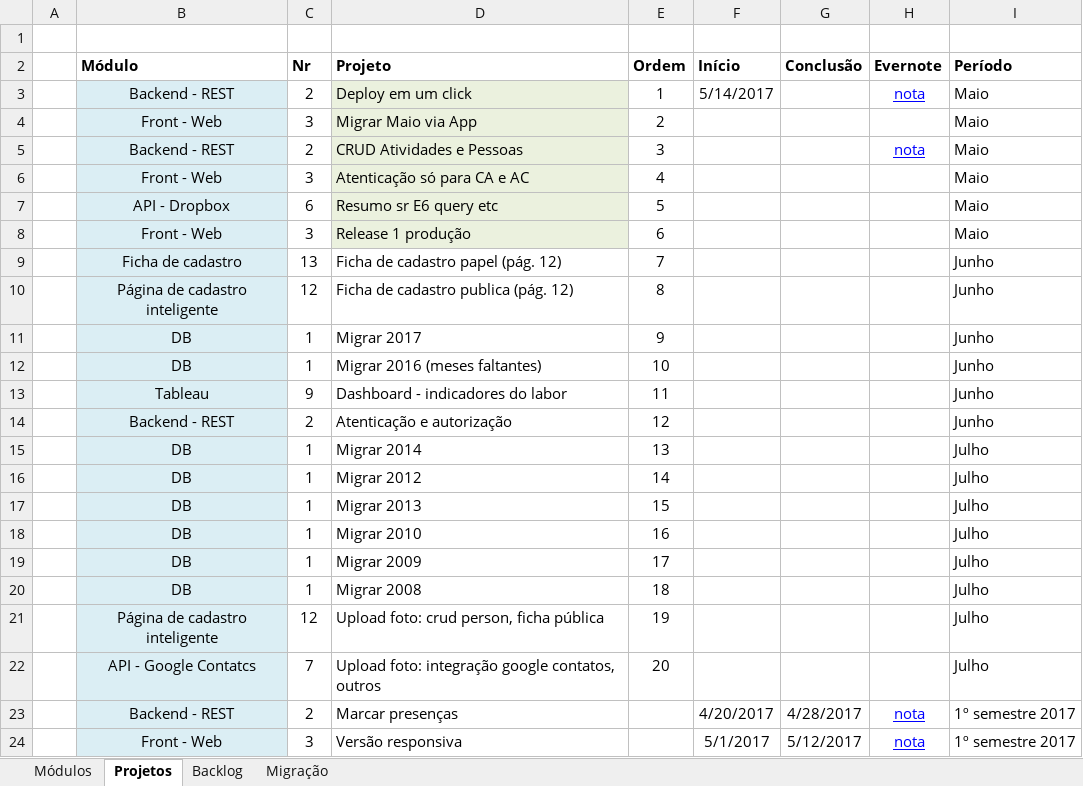
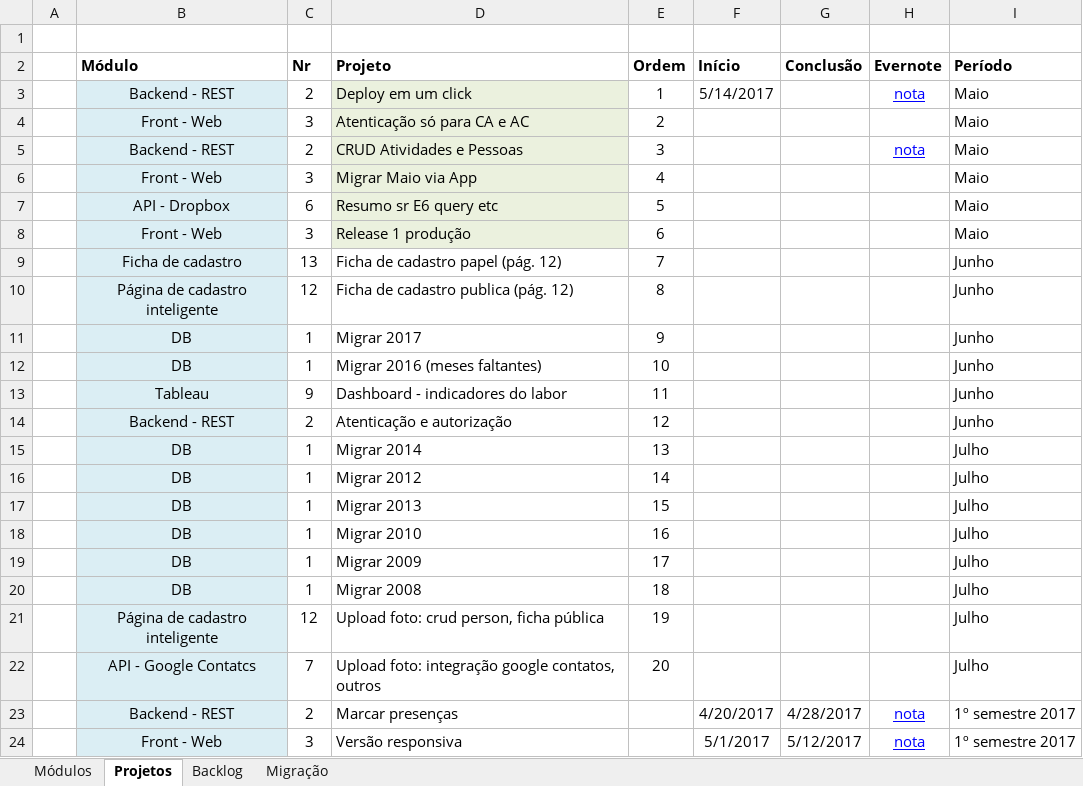
Before and after one commit to adrianocarv/attendance, an Excel workbook: docs/attendance.xlsx, sheet Projetos, drawn as a sheet; values as stored, in another font and other column widths than the file's, no borders; conditional formats not drawn; the diff names each change by its address in the sheet, - before the commit and + after, or states it on an @@ line.

```diff
--- a/docs/attendance.xlsx (sheet Projetos)
+++ b/docs/attendance.xlsx (sheet Projetos)
-D4 (Projeto): Migrar Maio via App
+D4 (Projeto): Atenticação só para CA e AC
-D6 (Projeto): Atenticação só para CA e AC
+D6 (Projeto): Migrar Maio via App
```
Also changed, not shown: 20 other files.
